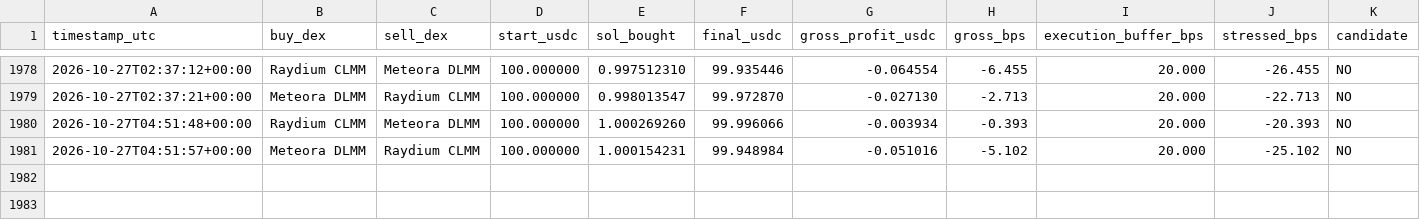
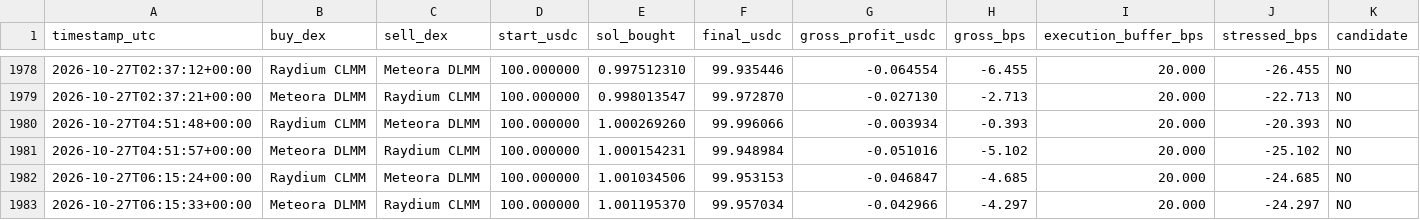
Before and after one commit to arsider-hash/arsider, a CSV file: arbbot/data/history.csv, drawn as a sheet; only a part is shown, gaps mark what is left out; rows hold the shown columns only; the diff names each change by its address in the sheet, - before the commit and + after, or states it on an @@ line.

```diff
--- a/arbbot/data/history.csv
+++ b/arbbot/data/history.csv
+row 1982: 2026-10-27T06:15:24+00:00 | Raydium CLMM | Meteora DLMM | 100.000000 | 1.001034506 | 99.953153 | -0.046847 | -4.685 | 20.000 | -24.685 | NO
+row 1983: 2026-10-27T06:15:33+00:00 | Meteora DLMM | Raydium CLMM | 100.000000 | 1.001195370 | 99.957034 | -0.042966 | -4.297 | 20.000 | -24.297 | NO
```
Also changed, not shown: 24 other files.
